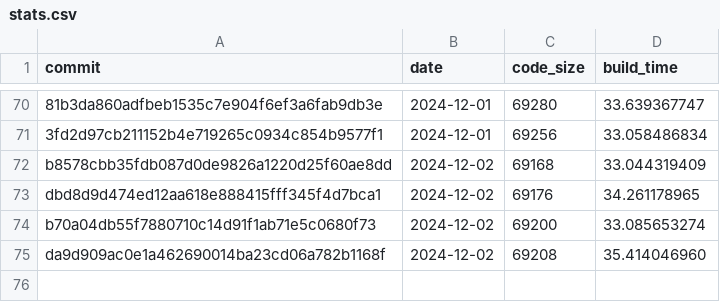
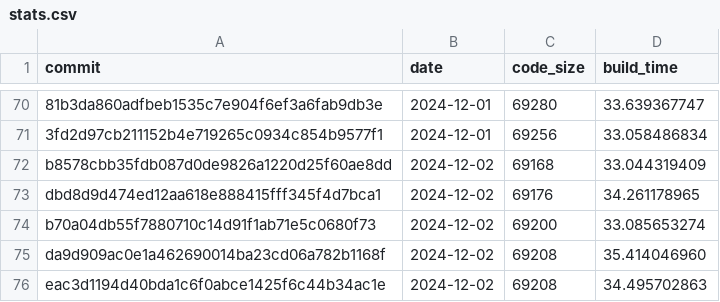
Before and after one commit to CharlyCst/miralis-commit-stats, a CSV file: stats.csv, drawn as a sheet; only a part is shown, gaps mark what is left out.

Commit message:
[Automated] push stats from Miralis CI

```diff
--- a/stats.csv
+++ b/stats.csv
@@ -75 +75,2 @@ b70a04db55f7880710c14d91f1ab71e5c0680f73, 2024-12-02, 69200, 33.085653274
 da9d909ac0e1a462690014ba23cd06a782b1168f, 2024-12-02, 69208, 35.414046960
+eac3d1194d40bda1c6f0abce1425f6c44b34ac1e, 2024-12-02, 69208, 34.495702863
```
